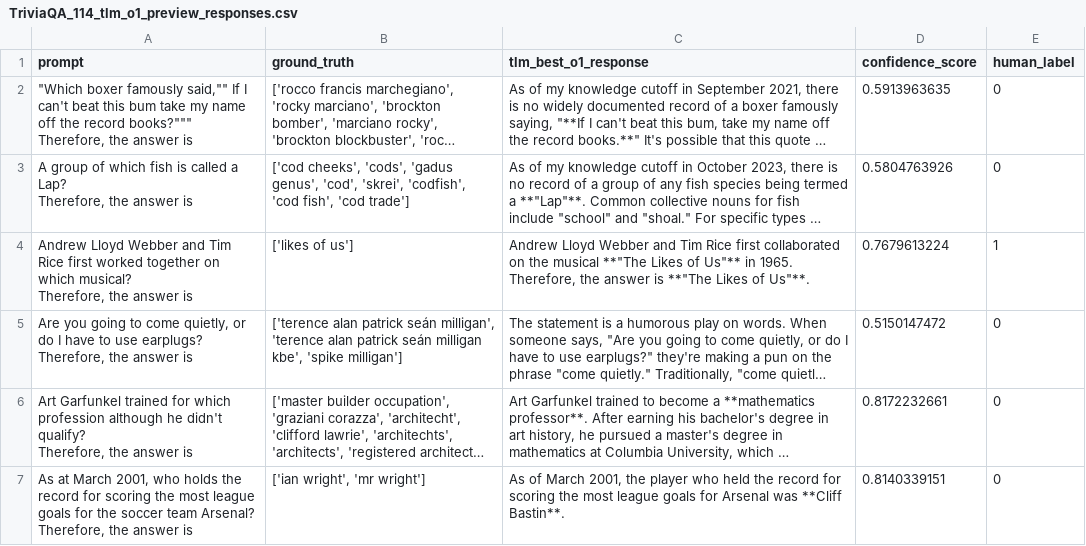
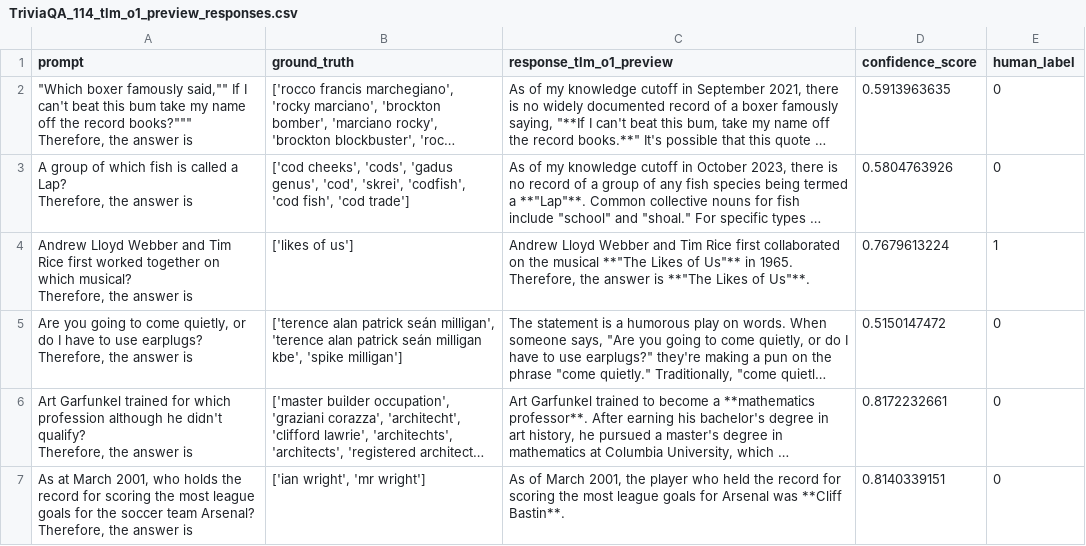
Before and after one commit to cleanlab/cleanlab-tools, a CSV file: TLM-o1-benchmark/TriviaQA-114-benchmark/TriviaQA_114_tlm_o1_preview_responses.csv, drawn as a sheet; only a part is shown; long unchanged cells end in …; the diff names each change by its address in the sheet, - before the commit and + after, or states it on an @@ line.

```diff
--- a/TLM-o1-benchmark/TriviaQA-114-benchmark/TriviaQA_114_tlm_o1_preview_responses.csv
+++ b/TLM-o1-benchmark/TriviaQA-114-benchmark/TriviaQA_114_tlm_o1_preview_responses.csv
-C1: tlm_best_o1_response
+C1: response_tlm_o1_preview
```
Also changed, not shown: TLM-o1-benchmark/PII-98-benchmark/pii_98_tlm_o1_preview_responses.csv, TLM-o1-benchmark/SVAMP-49-benchmark/svamp_49_openai_o1_preview_responses.csv, 9 other files.
